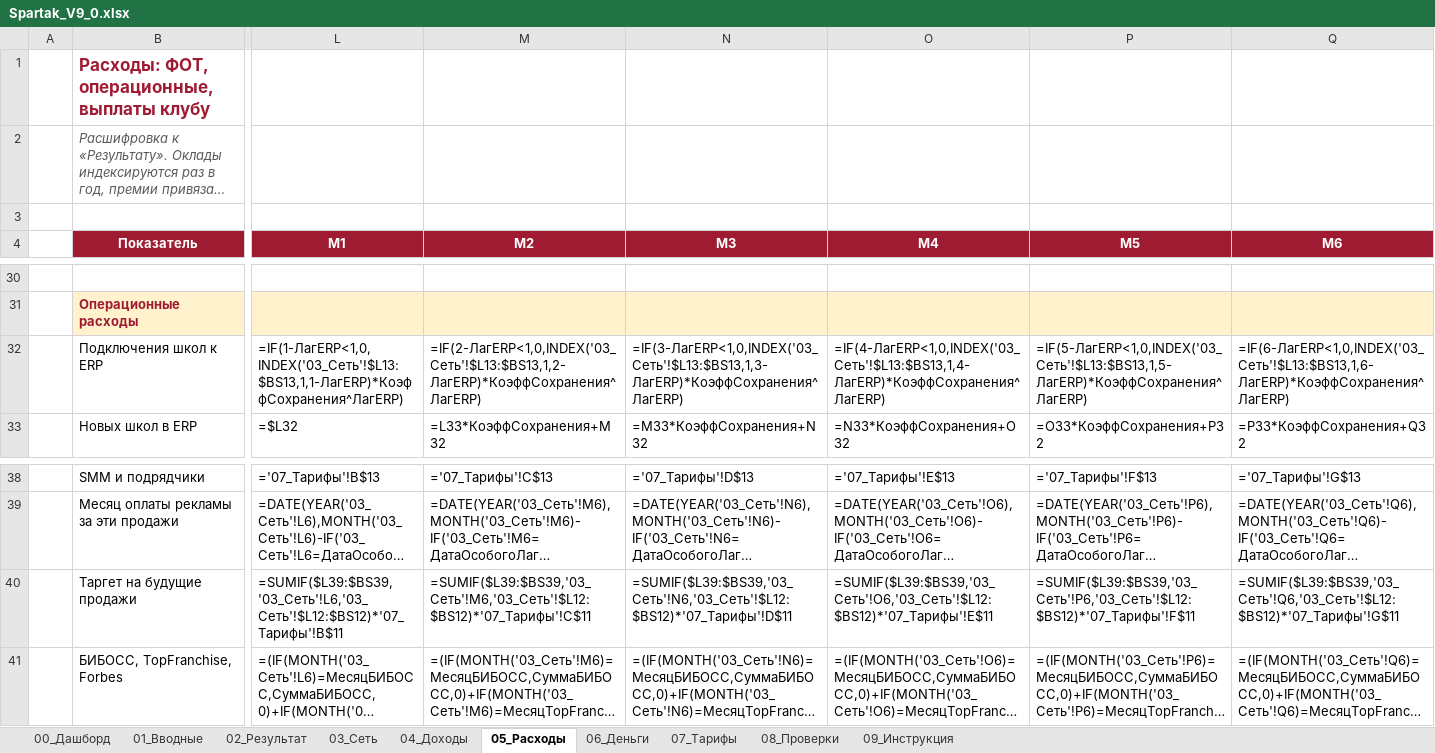
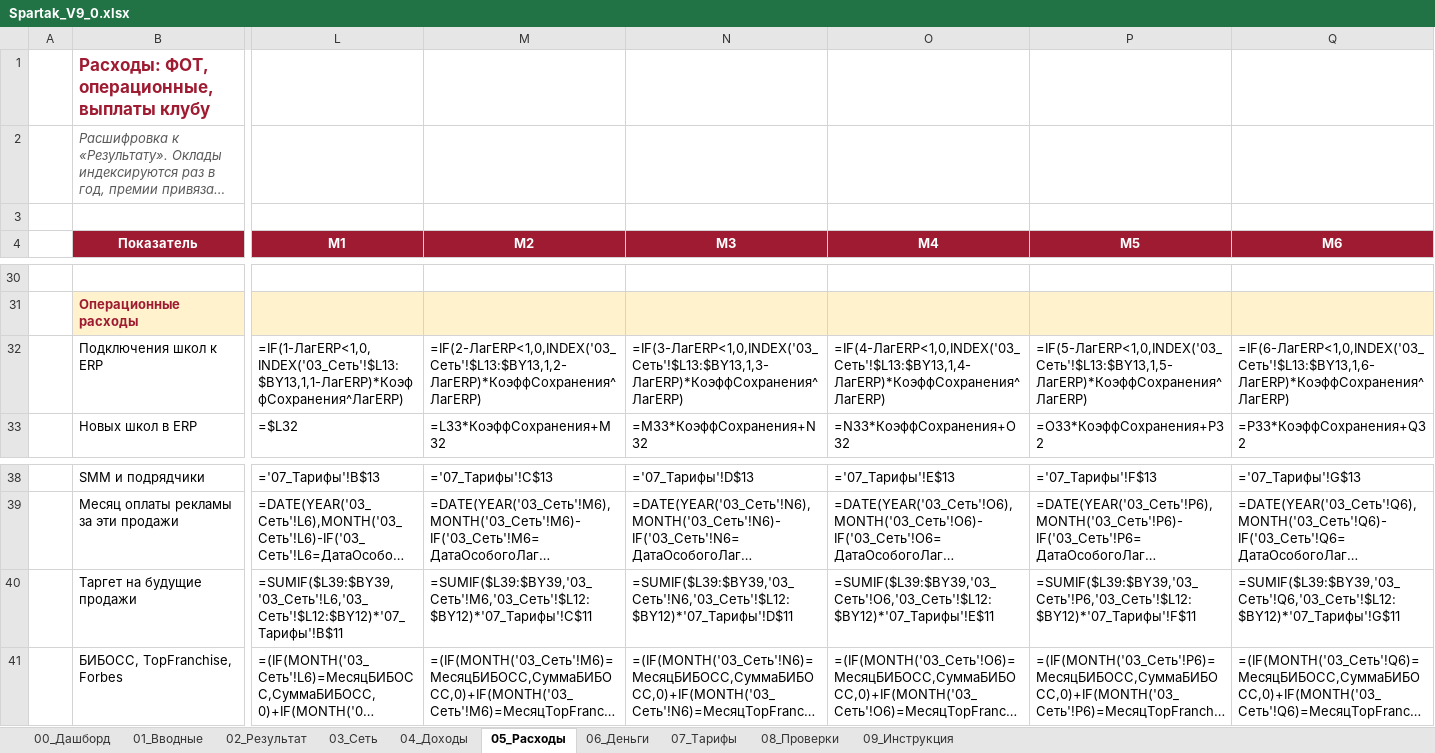
Before and after one commit to vsalenko2026/Spartak, an Excel workbook: model/Spartak_V9_0.xlsx, sheet 05_Расходы, drawn as a sheet; only a part is shown, gaps mark what is left out; long unchanged cells end in …; values as stored, in another font and other column widths than the file's, no borders; formulas without a stored value are shown as written; the diff covers the shown part only; the diff names each change by its address in the sheet, - before the commit and + after, or states it on an @@ line.

```diff
--- a/model/Spartak_V9_0.xlsx (sheet 05_Расходы)
+++ b/model/Spartak_V9_0.xlsx (sheet 05_Расходы)
-L32 (М1): =IF(1-ЛагERP<1,0,INDEX('03_Сеть'!$L13:$BS13,1,1-ЛагERP)*КоэффСохранения^ЛагERP)
+L32 (М1): =IF(1-ЛагERP<1,0,INDEX('03_Сеть'!$L13:$BY13,1,1-ЛагERP)*КоэффСохранения^ЛагERP)
-M32 (М2): =IF(2-ЛагERP<1,0,INDEX('03_Сеть'!$L13:$BS13,1,2-ЛагERP)*КоэффСохранения^ЛагERP)
+M32 (М2): =IF(2-ЛагERP<1,0,INDEX('03_Сеть'!$L13:$BY13,1,2-ЛагERP)*КоэффСохранения^ЛагERP)
-N32 (М3): =IF(3-ЛагERP<1,0,INDEX('03_Сеть'!$L13:$BS13,1,3-ЛагERP)*КоэффСохранения^ЛагERP)
+N32 (М3): =IF(3-ЛагERP<1,0,INDEX('03_Сеть'!$L13:$BY13,1,3-ЛагERP)*КоэффСохранения^ЛагERP)
-O32 (М4): =IF(4-ЛагERP<1,0,INDEX('03_Сеть'!$L13:$BS13,1,4-ЛагERP)*КоэффСохранения^ЛагERP)
+O32 (М4): =IF(4-ЛагERP<1,0,INDEX('03_Сеть'!$L13:$BY13,1,4-ЛагERP)*КоэффСохранения^ЛагERP)
-P32 (М5): =IF(5-ЛагERP<1,0,INDEX('03_Сеть'!$L13:$BS13,1,5-ЛагERP)*КоэффСохранения^ЛагERP)
+P32 (М5): =IF(5-ЛагERP<1,0,INDEX('03_Сеть'!$L13:$BY13,1,5-ЛагERP)*КоэффСохранения^ЛагERP)
-Q32 (М6): =IF(6-ЛагERP<1,0,INDEX('03_Сеть'!$L13:$BS13,1,6-ЛагERP)*КоэффСохранения^ЛагERP)
+Q32 (М6): =IF(6-ЛагERP<1,0,INDEX('03_Сеть'!$L13:$BY13,1,6-ЛагERP)*КоэффСохранения^ЛагERP)
-L40 (М1): =SUMIF($L39:$BS39,'03_Сеть'!L6,'03_Сеть'!$L12:$BS12)*'07_Тарифы'!B$11
+L40 (М1): =SUMIF($L39:$BY39,'03_Сеть'!L6,'03_Сеть'!$L12:$BY12)*'07_Тарифы'!B$11
-M40 (М2): =SUMIF($L39:$BS39,'03_Сеть'!M6,'03_Сеть'!$L12:$BS12)*'07_Тарифы'!C$11
+M40 (М2): =SUMIF($L39:$BY39,'03_Сеть'!M6,'03_Сеть'!$L12:$BY12)*'07_Тарифы'!C$11
-N40 (М3): =SUMIF($L39:$BS39,'03_Сеть'!N6,'03_Сеть'!$L12:$BS12)*'07_Тарифы'!D$11
+N40 (М3): =SUMIF($L39:$BY39,'03_Сеть'!N6,'03_Сеть'!$L12:$BY12)*'07_Тарифы'!D$11
-O40 (М4): =SUMIF($L39:$BS39,'03_Сеть'!O6,'03_Сеть'!$L12:$BS12)*'07_Тарифы'!E$11
+O40 (М4): =SUMIF($L39:$BY39,'03_Сеть'!O6,'03_Сеть'!$L12:$BY12)*'07_Тарифы'!E$11
-P40 (М5): =SUMIF($L39:$BS39,'03_Сеть'!P6,'03_Сеть'!$L12:$BS12)*'07_Тарифы'!F$11
+P40 (М5): =SUMIF($L39:$BY39,'03_Сеть'!P6,'03_Сеть'!$L12:$BY12)*'07_Тарифы'!F$11
-Q40 (М6): =SUMIF($L39:$BS39,'03_Сеть'!Q6,'03_Сеть'!$L12:$BS12)*'07_Тарифы'!G$11
+Q40 (М6): =SUMIF($L39:$BY39,'03_Сеть'!Q6,'03_Сеть'!$L12:$BY12)*'07_Тарифы'!G$11
```
Also changed, not shown: 108 edited cells elsewhere in this sheet, sheet 02_Результат, sheet 06_Деньги, sheet 03_Сеть, sheet 04_Доходы, hidden cells, 4 other files.
